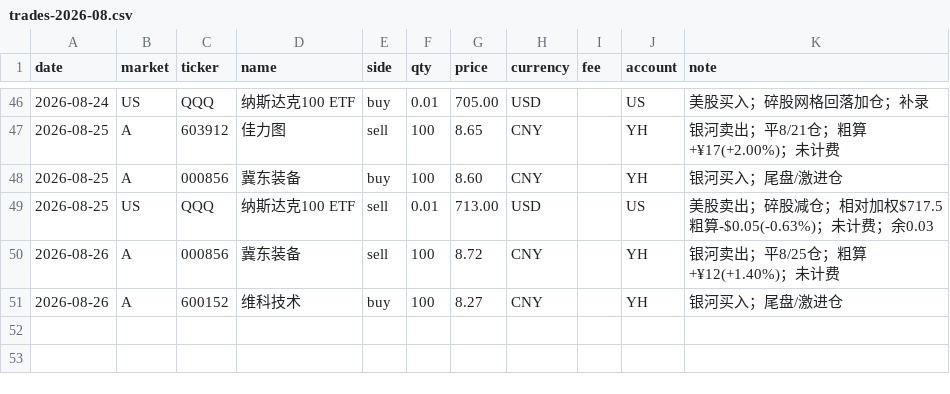
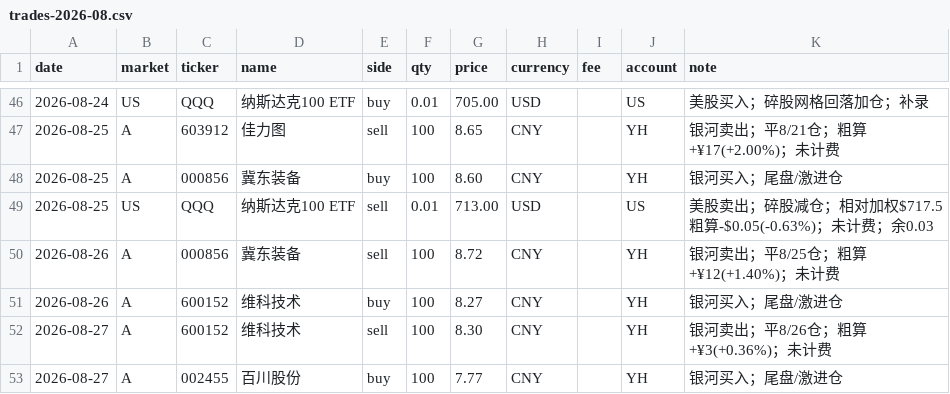
Before and after one commit to zhenfeng95/invest-agent, a CSV file: data/raw/trades/trades-2026-08.csv, drawn as a sheet; only a part is shown, gaps mark what is left out; the diff names each change by its address in the sheet, - before the commit and + after, or states it on an @@ line.

```diff
--- a/data/raw/trades/trades-2026-08.csv
+++ b/data/raw/trades/trades-2026-08.csv
+row 52: 2026-08-27 | A | 600152 | 维科技术 | sell | 100 | 8.30 | CNY |  | YH | 银河卖出；平8/26仓；粗算+¥3(+0.36%)；未计费
+row 53: 2026-08-27 | A | 002455 | 百川股份 | buy | 100 | 7.77 | CNY |  | YH | 银河买入；尾盘/激进仓
```
Also changed, not shown: 12 other files.
